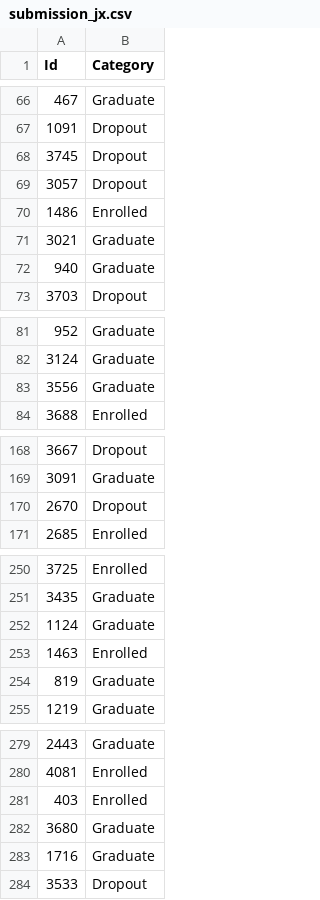
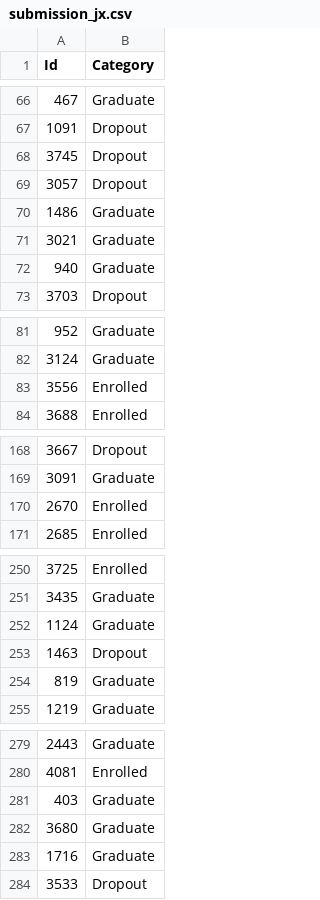
Before and after one commit to JackXIN88888/students_dropout, a CSV file: submission_jx.csv, drawn as a sheet; only a part is shown, gaps mark what is left out; the diff covers the shown part only.

```diff
--- a/submission_jx.csv
+++ b/submission_jx.csv
@@ -69,3 +69,3 @@ Id,Category
 3057,Dropout
-1486,Enrolled
+1486,Graduate
 3021,Graduate
@@ -82,3 +82,3 @@ Id,Category
 3124,Graduate
-3556,Graduate
+3556,Enrolled
 3688,Enrolled
@@ -169,3 +169,3 @@ Id,Category
 3091,Graduate
-2670,Dropout
+2670,Enrolled
 2685,Enrolled
@@ -252,3 +252,3 @@ Id,Category
 1124,Graduate
-1463,Enrolled
+1463,Dropout
 819,Graduate
@@ -280,3 +280,3 @@ Id,Category
 4081,Enrolled
-403,Enrolled
+403,Graduate
 3680,Graduate
```
Also changed, not shown: 24 edited cells elsewhere in this file, 3 other files.
